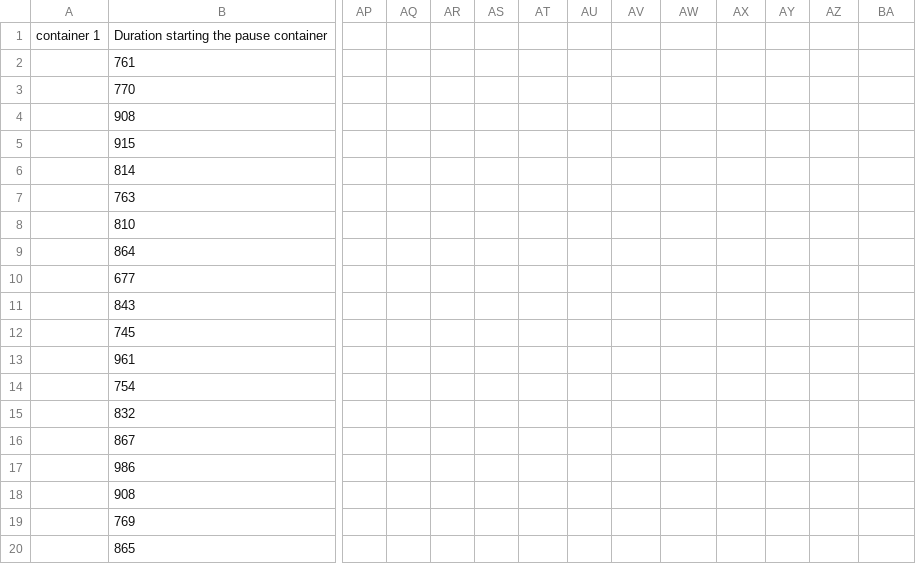
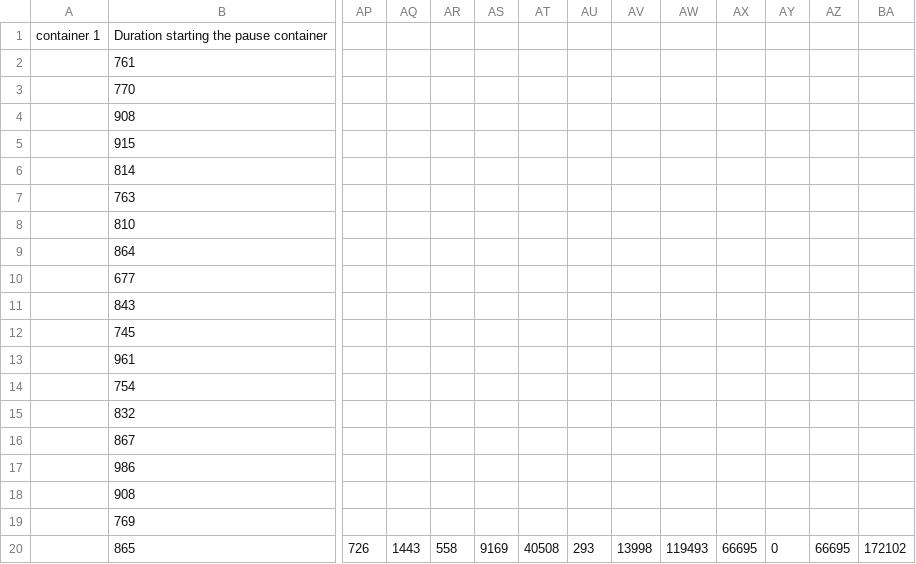
Before and after one commit to r0486682/scriptsworker, a CSV file: experimentsv2/abel/librarysharing/3container.csv, drawn as a sheet; only a part is shown, gaps mark what is left out; the diff covers the shown part only; the diff names each change by its address in the sheet, - before the commit and + after, or states it on an @@ line.

```diff
--- a/experimentsv2/abel/librarysharing/3container.csv
+++ b/experimentsv2/abel/librarysharing/3container.csv
-AP20: (empty)
+AP20: 726
-AQ20: (empty)
+AQ20: 1443
-AR20: (empty)
+AR20: 558
-AS20: (empty)
+AS20: 9169
-AT20: (empty)
+AT20: 40508
-AU20: (empty)
+AU20: 293
-AV20: (empty)
+AV20: 13998
-AW20: (empty)
+AW20: 119493
-AX20: (empty)
+AX20: 66695
-AY20: (empty)
+AY20: 0
-AZ20: (empty)
+AZ20: 66695
-BA20: (empty)
+BA20: 172102
```
Also changed, not shown: 24 edited cells elsewhere in this file, experimentsv2/abel/librarysharing/5container.csv, experimentsv2/abel/librarysharing/6container.csv, 2 other files.
